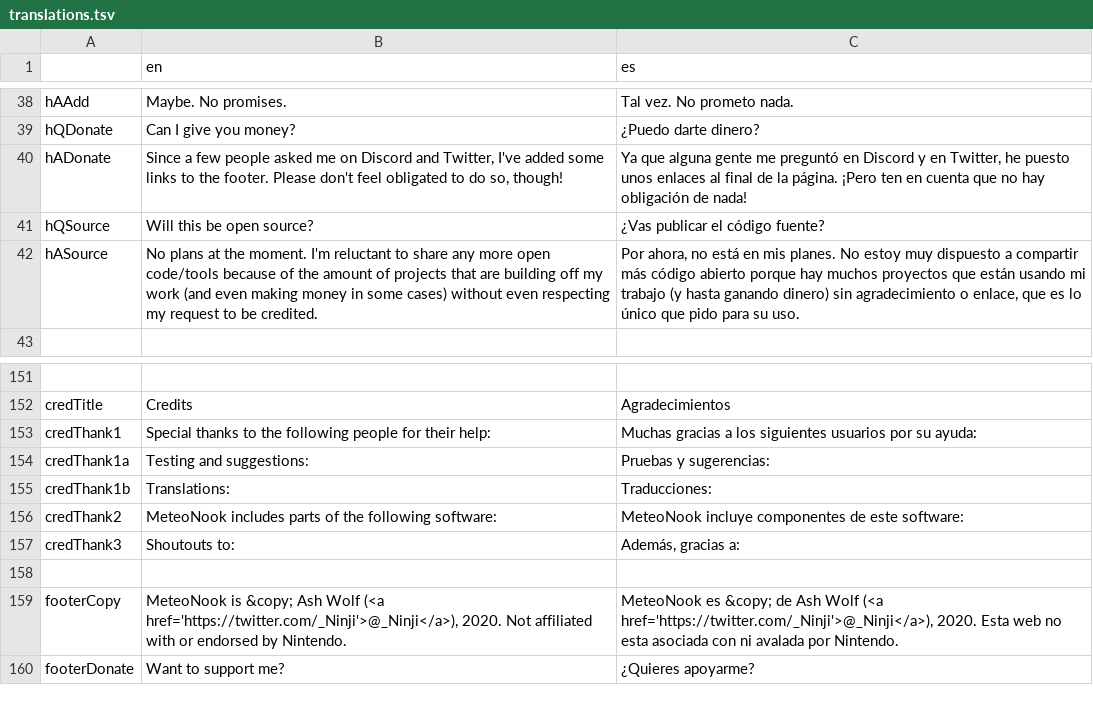
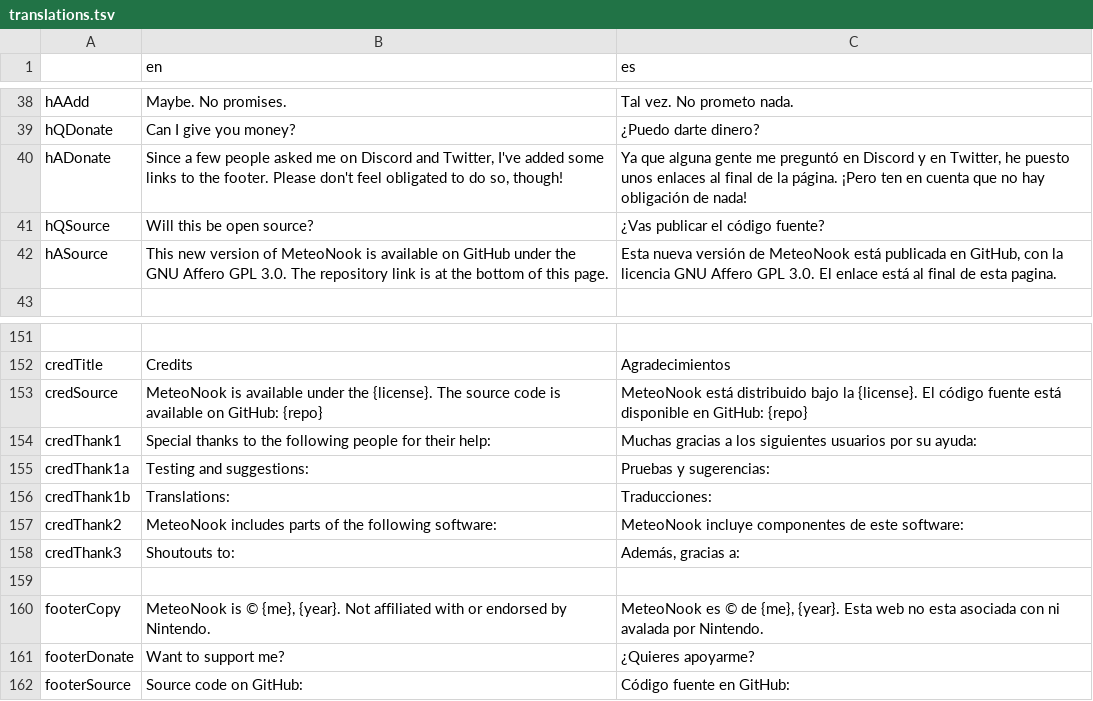
Before and after one commit to Treeki/MeteoNook, a TSV file: translations.tsv, drawn as a sheet; only a part is shown, gaps mark what is left out; addresses are those after the commit; the diff names each change by its address in the sheet, - before the commit and + after, or states it on an @@ line.

Commit message:
add licence and credits window

```diff
--- a/translations.tsv
+++ b/translations.tsv
-B42 (en): No plans at the moment. I'm reluctant to share any more open code/tools because of the amount of projects that are building off my work (and even making money in some cases) without even respecting my request to be credited.
+B42 (en): This new version of MeteoNook is available on GitHub under the GNU Affero GPL 3.0. The repository link is at the bottom of this page.
-C42 (es): Por ahora, no está en mis planes. No estoy muy dispuesto a compartir más código abierto porque hay muchos proyectos que están usando mi trabajo (y hasta ganando dinero) sin agradecimiento o enlace, que es lo único que pido para su uso.
+C42 (es): Esta nueva versión de MeteoNook está publicada en GitHub, con la licencia GNU Affero GPL 3.0. El enlace está al final de esta pagina.
+row 153: credSource | MeteoNook is available under the {license}. The source code is available on GitHub: {repo} | MeteoNook está distribuido bajo la {license}. El código fuente está disponible en GitHub: {repo}
-B160 (en): MeteoNook is &copy; Ash Wolf (<a href='https://twitter.com/_Ninji'>@_Ninji</a>), 2020. Not affiliated…
+B160 (en): MeteoNook is © {me}, {year}. Not affiliated…
-C160 (es): MeteoNook es &copy; de Ash Wolf (<a href='https://twitter.com/_Ninji'>@_Ninji</a>), 2020. Esta web…
+C160 (es): MeteoNook es © de {me}, {year}. Esta web…
+row 162: footerSource | Source code on GitHub: | Código fuente en GitHub:
```
Also changed, not shown: 5 other files.
